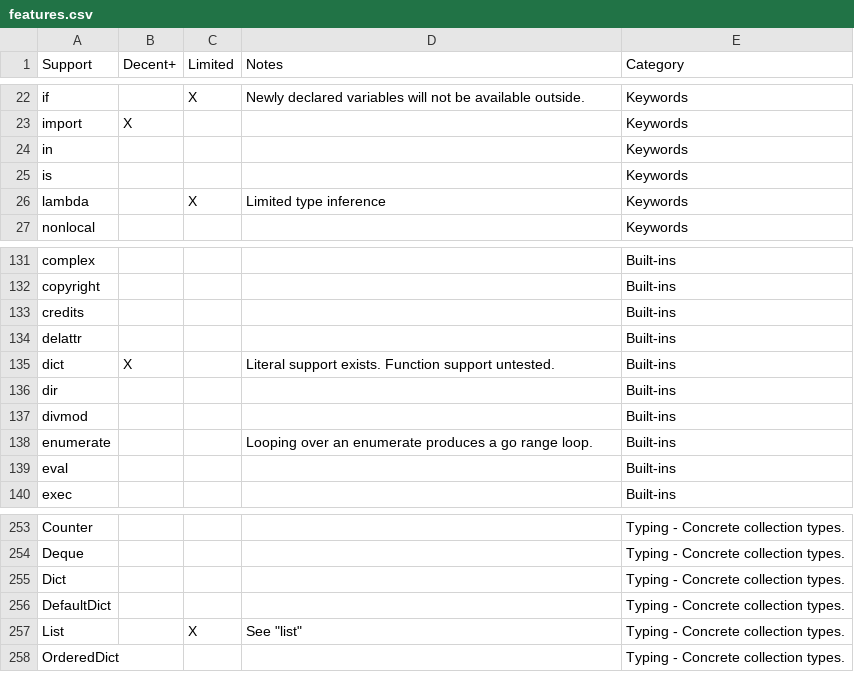
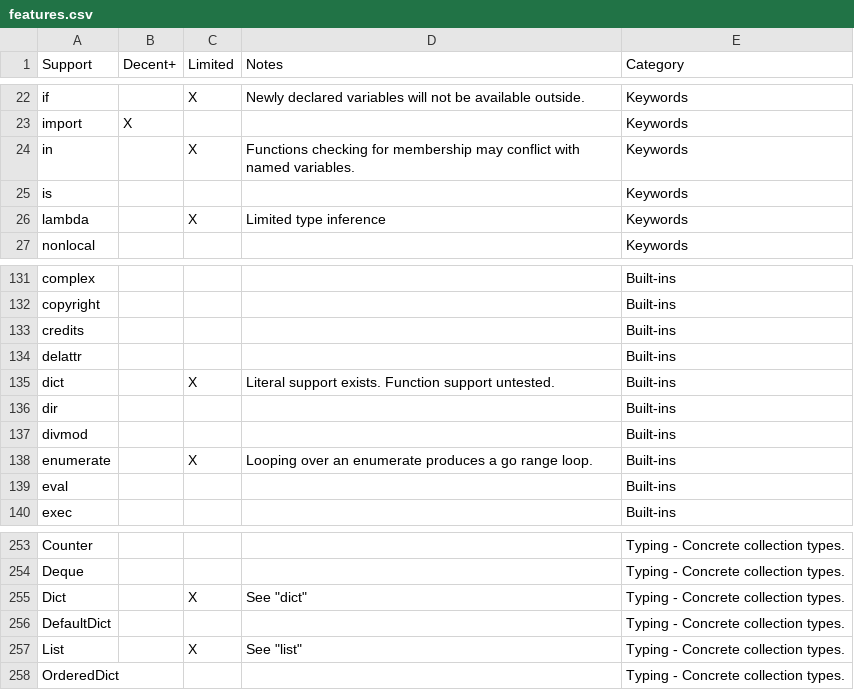
Before and after one commit to nottheswimmer/pytago, a CSV file: docs/features.csv, drawn as a sheet; only a part is shown, gaps mark what is left out.

```diff
--- a/docs/features.csv
+++ b/docs/features.csv
@@ -23,3 +23,3 @@ if,,X,Newly declared variables will not be available outside.,Keywords
 import,X,,,Keywords
-in,,,,Keywords
+in,,X,Functions checking for membership may conflict with named variables.,Keywords
 is,,,,Keywords
@@ -134,6 +134,6 @@ credits,,,,Built-ins
 delattr,,,,Built-ins
-dict,X,,Literal support exists. Function support untested.,Built-ins
+dict,,X,Literal support exists. Function support untested.,Built-ins
 dir,,,,Built-ins
 divmod,,,,Built-ins
-enumerate,,,Looping over an enumerate produces a go range loop.,Built-ins
+enumerate,,X,Looping over an enumerate produces a go range loop.,Built-ins
 eval,,,,Built-ins
@@ -254,3 +254,3 @@ Counter,,,,Typing - Concrete collection types.
 Deque,,,,Typing - Concrete collection types.
-Dict,,,,Typing - Concrete collection types.
+Dict,,X,"See ""dict""",Typing - Concrete collection types.
 DefaultDict,,,,Typing - Concrete collection types.
```
Also changed, not shown: 1 other file.
